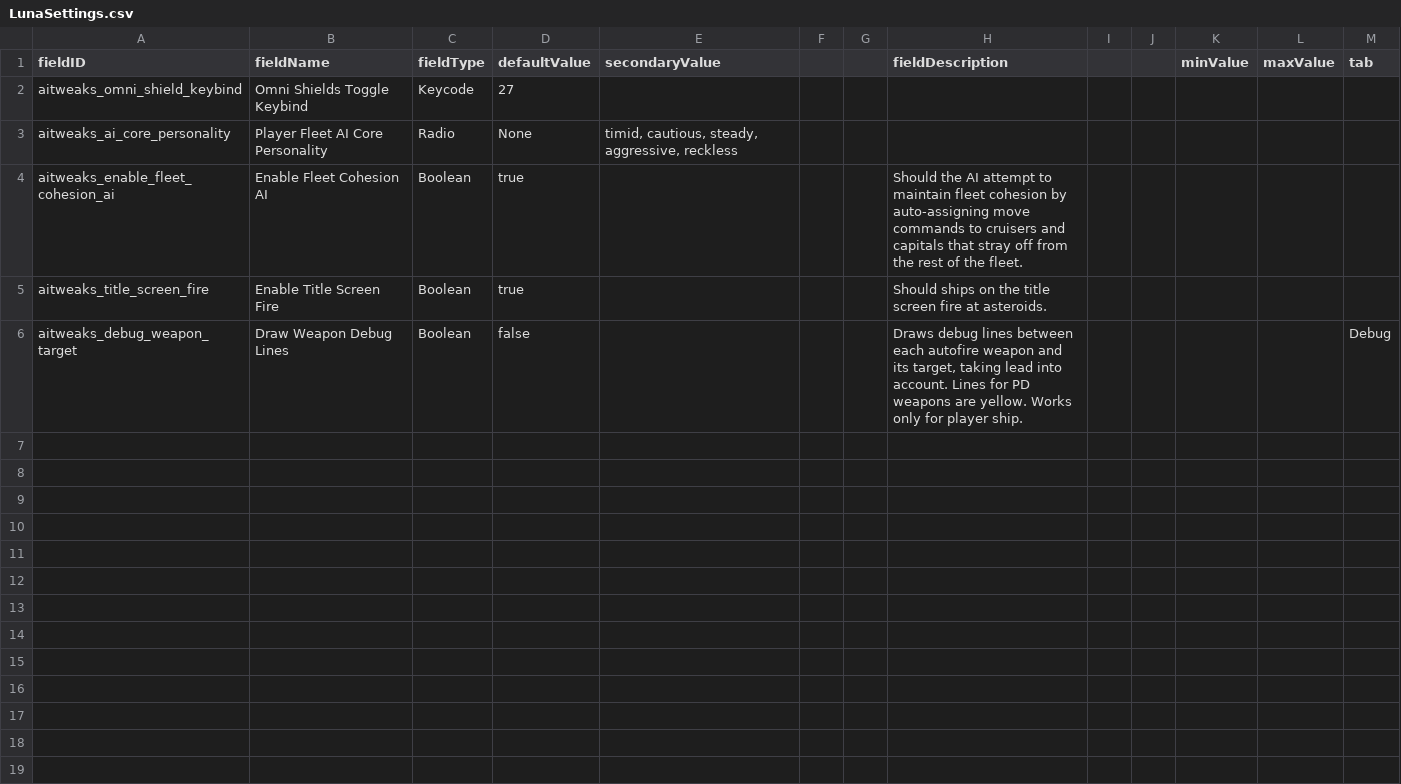
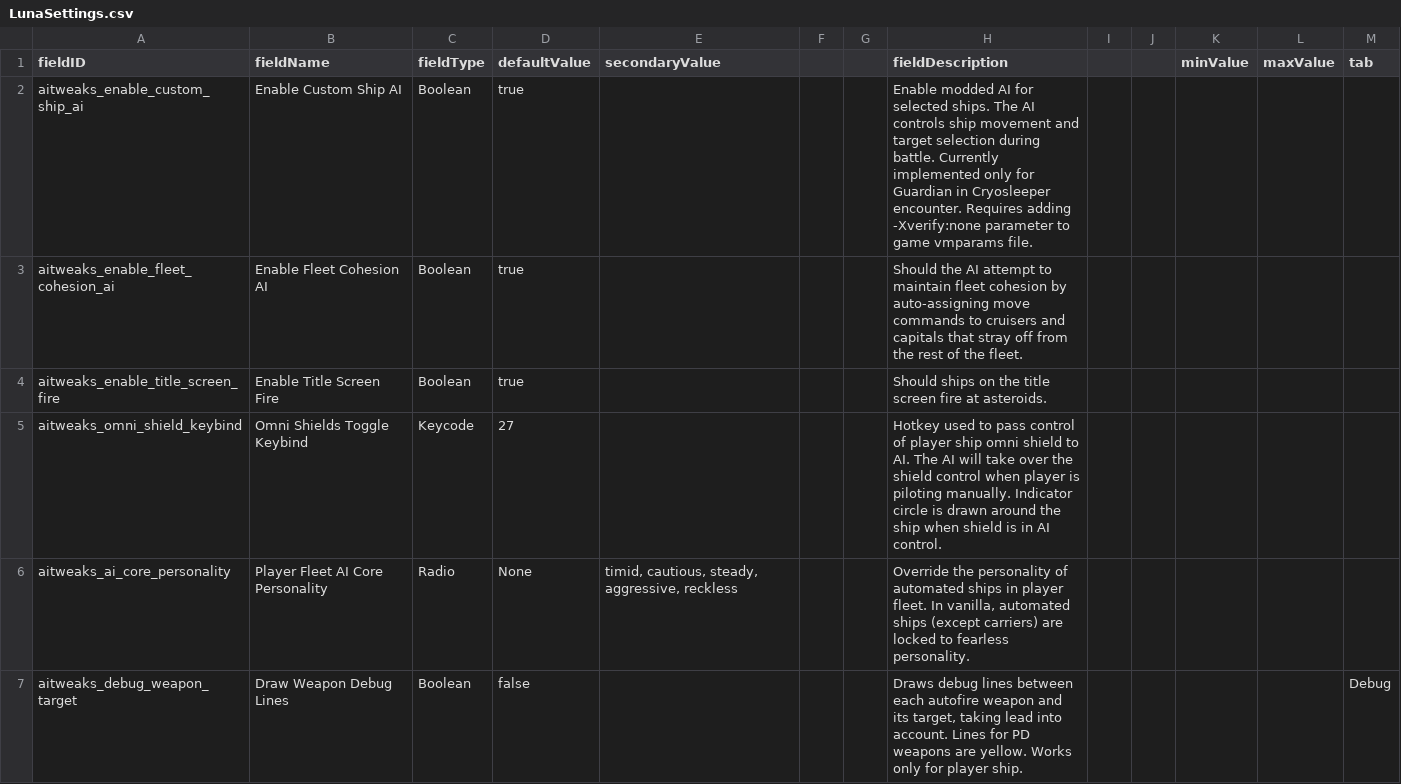
Before and after one commit to Halke1986/starsector-ai-tweaks, a CSV file: data/config/LunaSettings.csv, drawn as a sheet.

Commit message:
custom ai manager

```diff
--- a/data/config/LunaSettings.csv
+++ b/data/config/LunaSettings.csv
@@ -1,6 +1,7 @@
 fieldID,fieldName,fieldType,defaultValue,secondaryValue,,,fieldDescription,,,minValue,maxValue,tab
-aitweaks_omni_shield_keybind,Omni Shields Toggle Keybind,Keycode,27,,,,,,
-aitweaks_ai_core_personality,Player Fleet AI Core Personality,Radio,None,"timid, cautious, steady, aggressive, reckless",,,,,
+aitweaks_enable_custom_ship_ai,Enable Custom Ship AI,Boolean,true,,,,"Enable modded AI for selected ships. The AI controls ship movement and target selection during battle. Currently implemented only for Guardian in Cryosleeper encounter. Requires adding -Xverify:none parameter to game vmparams file."
 aitweaks_enable_fleet_cohesion_ai,Enable Fleet Cohesion AI,Boolean,true,,,,Should the AI attempt to maintain fleet cohesion by auto-assigning move commands to cruisers and capitals that stray off from the rest of the fleet.,,
-aitweaks_title_screen_fire,Enable Title Screen Fire,Boolean,true,,,,Should ships on the title screen fire at asteroids.,,
+aitweaks_enable_title_screen_fire,Enable Title Screen Fire,Boolean,true,,,,Should ships on the title screen fire at asteroids.,,
+aitweaks_omni_shield_keybind,Omni Shields Toggle Keybind,Keycode,27,,,,"Hotkey used to pass control of player ship omni shield to AI. The AI will take over the shield control when player is piloting manually. Indicator circle is drawn around the ship when shield is in AI control.",,
+aitweaks_ai_core_personality,Player Fleet AI Core Personality,Radio,None,"timid, cautious, steady, aggressive, reckless",,,"Override the personality of automated ships in player fleet. In vanilla, automated ships (except carriers) are locked to fearless personality.",,
 aitweaks_debug_weapon_target,Draw Weapon Debug Lines,Boolean,false,,,,"Draws debug lines between each autofire weapon and its target, taking lead into account. Lines for PD weapons are yellow. Works only for player ship.",,,,,Debug
```
Also changed, not shown: 10 other files.
